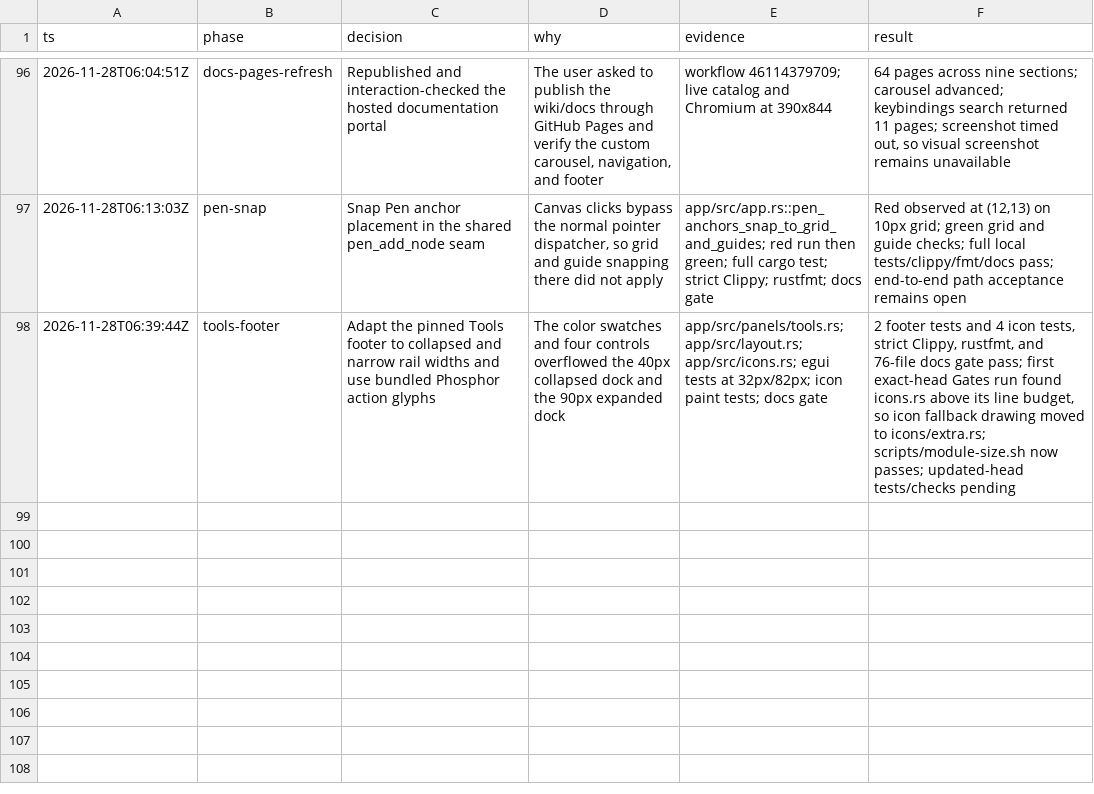
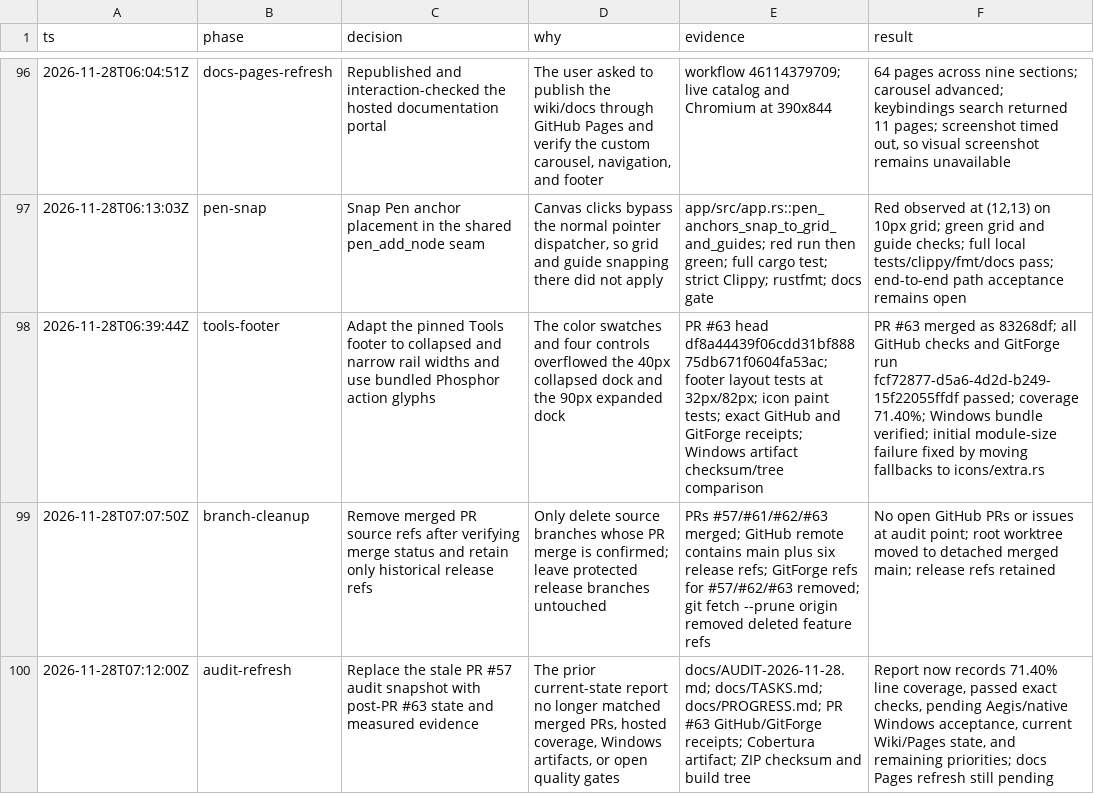
Before and after one commit to aliasfoxkde/FireCraft-CraftAnything-Experiment, a TSV file: .audit/decisions.tsv, drawn as a sheet; only a part is shown, gaps mark what is left out; the diff names each change by its address in the sheet, - before the commit and + after, or states it on an @@ line.

Commit message:
docs: reconcile audit and review receipts

```diff
--- a/.audit/decisions.tsv
+++ b/.audit/decisions.tsv
-E98 (evidence): app/src/panels/tools.rs; app/src/layout.rs; app/src/icons.rs; egui tests at 32px/82px; icon paint tests; docs gate
+E98 (evidence): PR #63 head df8a44439f06cdd31bf88875db671f0604fa53ac; footer layout tests at 32px/82px; icon paint tests; exact GitHub and GitForge receipts; Windows artifact checksum/tree comparison
-F98 (result): 2 footer tests and 4 icon tests, strict Clippy, rustfmt, and 76-file docs gate pass; first exact-head Gates run found icons.rs above its line budget, so icon fallback drawing moved to icons/extra.rs; scripts/module-size.sh now passes; updated-head tests/checks pending
+F98 (result): PR #63 merged as 83268df; all GitHub checks and GitForge run fcf72877-d5a6-4d2d-b249-15f22055ffdf passed; coverage 71.40%; Windows bundle verified; initial module-size failure fixed by moving fallbacks to icons/extra.rs
+row 99: 2026-11-28T07:07:50Z | branch-cleanup | Remove merged PR source refs after verifying merge status and retain only historical release refs | Only delete source branches whose PR merge is confirmed; leave protected release branches untouched | PRs #57/#61/#62/#63 merged; GitHub remote contains main plus six release refs; GitForge refs for #57/#62/#63 removed; git fetch --prune origin removed deleted feature refs | No open GitHub PRs or issues at audit point; root worktree moved to detached merged main; release refs retained
+row 100: 2026-11-28T07:12:00Z | audit-refresh | Replace the stale PR #57 audit snapshot with post-PR #63 state and measured evidence | The prior current-state report no longer matched merged PRs, hosted coverage, Windows artifacts, or open quality gates | docs/AUDIT-2026-11-28.md; docs/TASKS.md; docs/PROGRESS.md; PR #63 GitHub/GitForge receipts; Cobertura artifact; ZIP checksum and build tree | Report now records 71.40% line coverage, passed exact checks, pending Aegis/native Windows acceptance, current Wiki/Pages state, and remaining priorities; docs Pages refresh still pending
```
Also changed, not shown: 3 other files.
